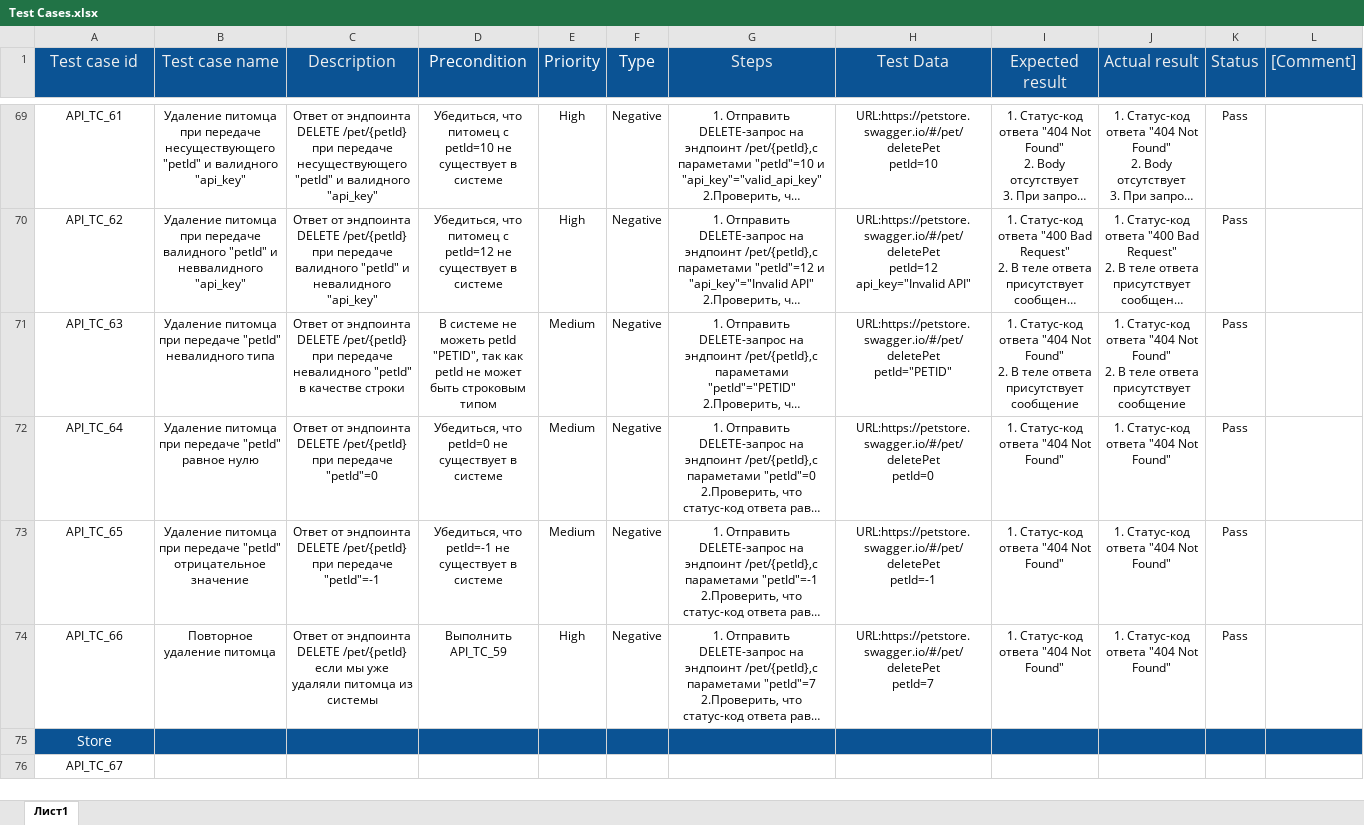
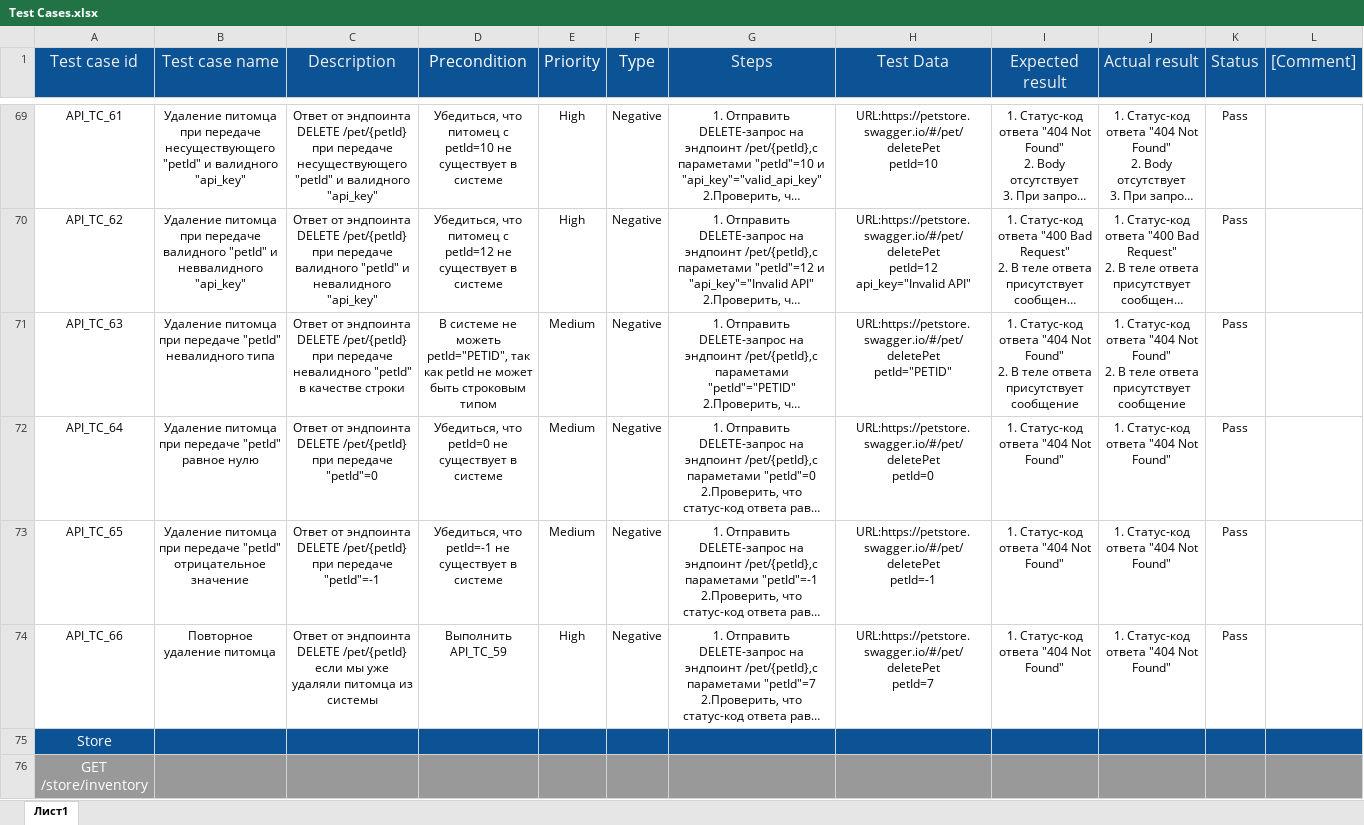
Before and after one commit to Alexandr-StarkovJr/swagger-petstore, an Excel workbook: Test Cases.xlsx, sheet Лист1, drawn as a sheet; only a part is shown, gaps mark what is left out; long unchanged cells end in …; values as stored, in another font and other column widths than the file's, no borders; charts and pictures not drawn; the diff covers the shown part only; the diff names each change by its address in the sheet, - before the commit and + after, or states it on an @@ line.

```diff
--- a/Test Cases.xlsx (sheet Лист1)
+++ b/Test Cases.xlsx (sheet Лист1)
-D71 (Precondition): …не можеть petId "PETID", так как…
+D71 (Precondition): …не можеть petId="PETID", так как…
-A76 (Test case id): API_TC_67
+A76 (Test case id): GET /store/inventory
-A76:L76 fill: none
+A76:L76 fill: #999999
-A76 text colour: black
+A76 text colour: #FFFFFF, text size: larger
```
Also changed, not shown: 9 added rows, 62 edited cells and cell formats elsewhere in this sheet, 1 other file.
